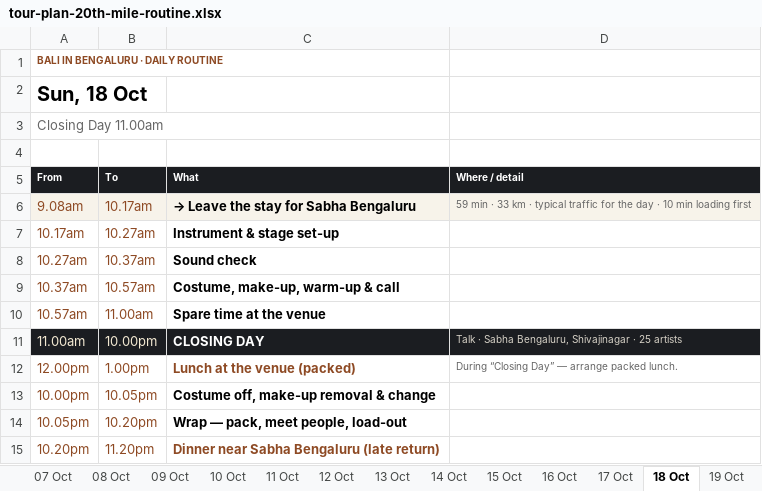
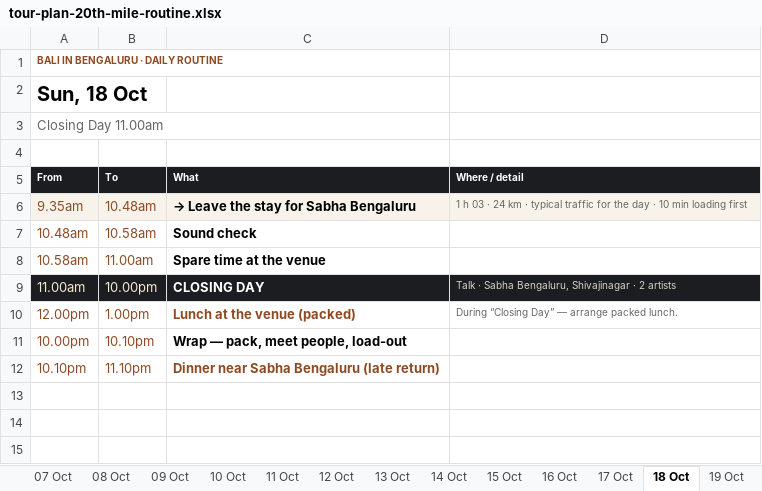
Before and after one commit to p-cult/bali-in-blr, an Excel workbook: plan/tour-plan-20th-mile-routine.xlsx, sheet 18 Oct, drawn as a sheet; values as stored, in another font and other column widths than the file's, no borders; removed rows and columns are numbered as before the commit, all else as after; the diff names each change by its address in the sheet, - before the commit and + after, or states it on an @@ line.

```diff
--- a/plan/tour-plan-20th-mile-routine.xlsx (sheet 18 Oct)
+++ b/plan/tour-plan-20th-mile-routine.xlsx (sheet 18 Oct)
-A6 (From): 9.08am
+A6 (From): 9.35am
-B6 (To): 10.17am
+B6 (To): 10.48am
-D6 (Where / detail): 59 min · 33 km ·…
+D6 (Where / detail): 1 h 03 · 24 km ·…
-row 7: 10.17am | 10.27am | Instrument & stage set-up
-A7 (From): 10.27am
+A7 (From): 10.48am
-B7 (To): 10.37am
+B7 (To): 10.58am
-row 9: 10.37am | 10.57am | Costume, make-up, warm-up & call
-A8 (From): 10.57am
+A8 (From): 10.58am
-D9 (Where / detail): …Shivajinagar · 25 artists
+D9 (Where / detail): …Shivajinagar · 2 artists
-B11 (To): 10.05pm
+B11 (To): 10.10pm
-C11 (What): Costume off, make-up removal & change
+C11 (What): Wrap — pack, meet people, load-out
-row 14: 10.05pm | 10.20pm | Wrap — pack, meet people, load-out
-A12 (From): 10.20pm
+A12 (From): 10.10pm
-B12 (To): 11.20pm
+B12 (To): 11.10pm
```
Also changed, not shown: sheet 08 Oct, sheet Days, plan/tour-plan-20th-mile.xlsx, plan/tour-plan-citadel-sarovar-portico-routine.xlsx, 12 other files.
